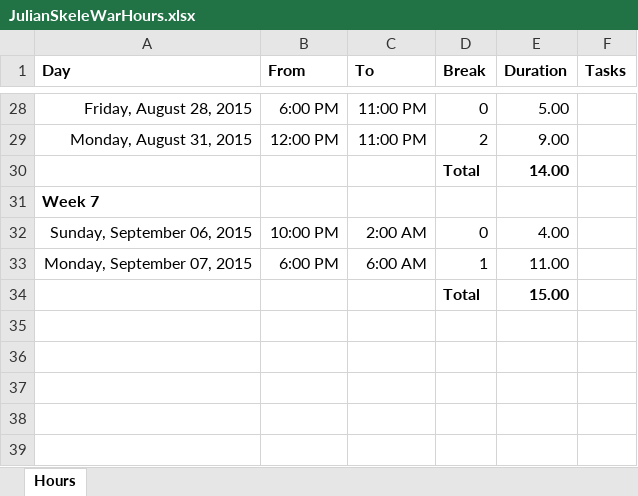
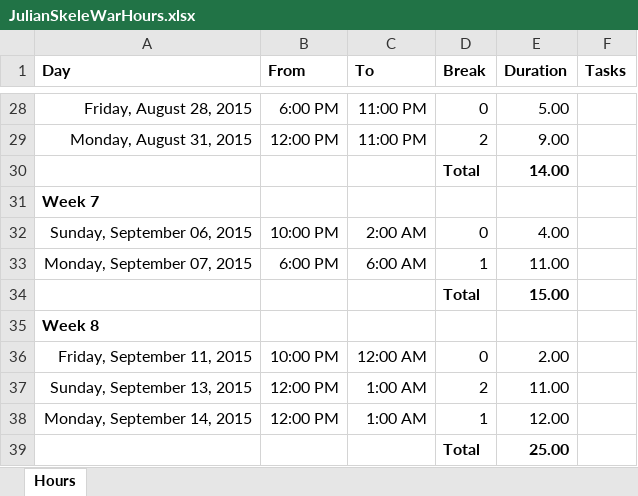
Before and after one commit to skeletoncrew/skeletonwarsem2, an Excel workbook: Documentation/JulianSkeleWarHours.xlsx, sheet Hours, drawn as a sheet; only a part is shown, gaps mark what is left out; values as stored, in another font and other column widths than the file's, no borders; the diff names each change by its address in the sheet, - before the commit and + after, or states it on an @@ line.

```diff
--- a/Documentation/JulianSkeleWarHours.xlsx (sheet Hours)
+++ b/Documentation/JulianSkeleWarHours.xlsx (sheet Hours)
+row 35: Week 8
+row 36: Friday, September 11, 2015 | 10:00 PM | 12:00 AM | 0 | 2.00
+row 37: Sunday, September 13, 2015 | 12:00 PM | 1:00 AM | 2 | 11.00
+row 38: Monday, September 14, 2015 | 12:00 PM | 1:00 AM | 1 | 12.00
+row 39:  |  |  | Total | 25.00
```
Also changed, not shown: 1 other file.
